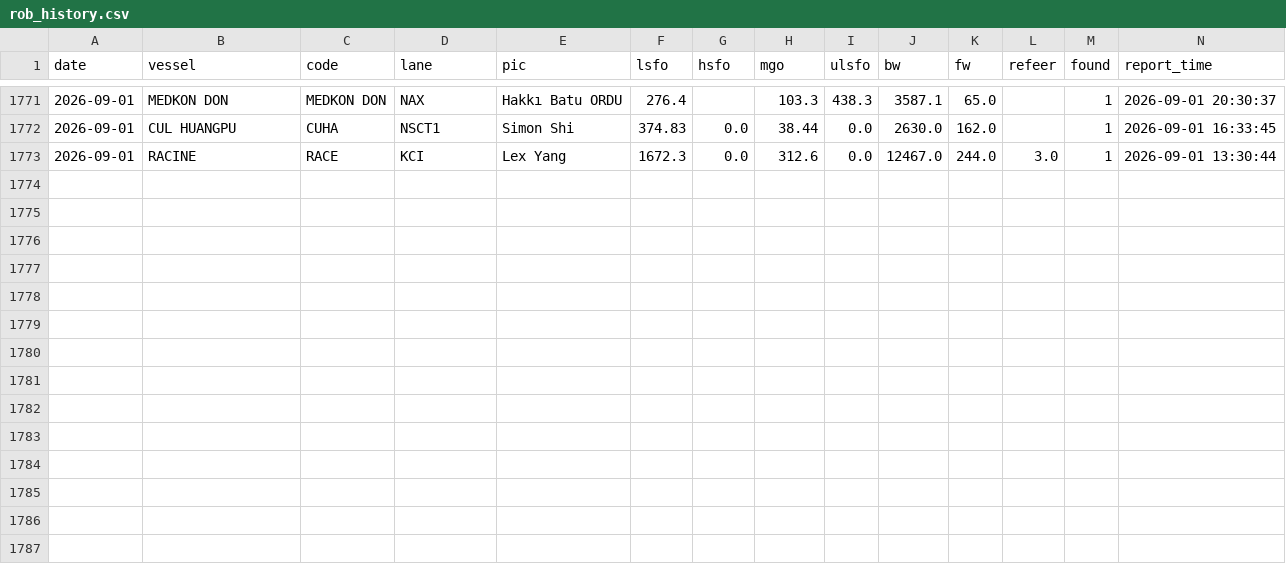
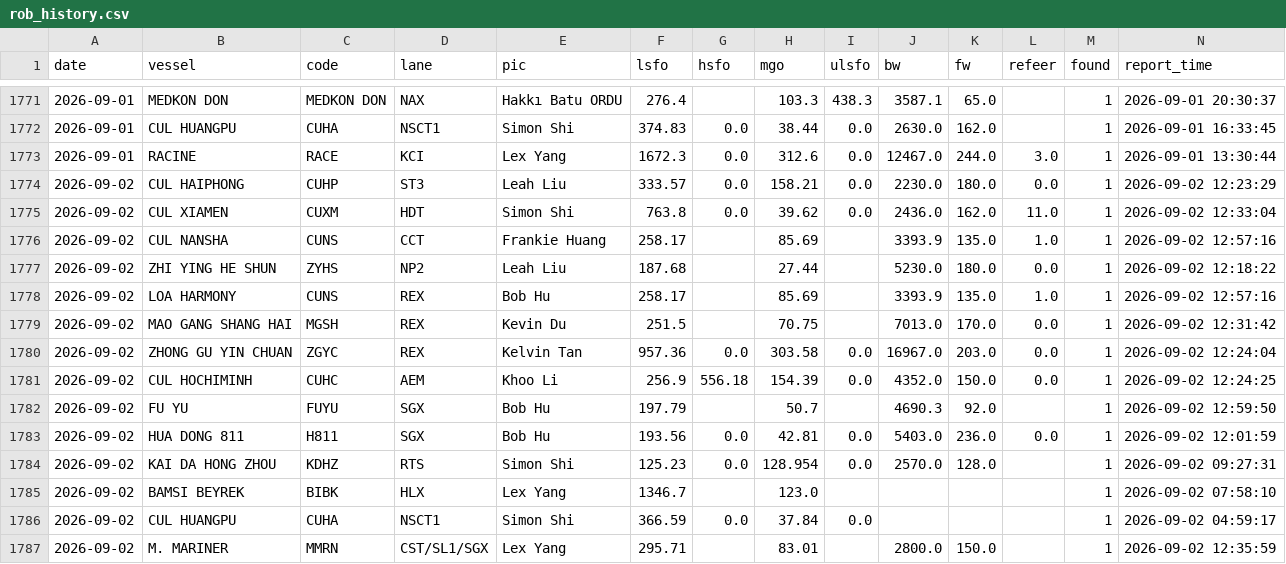
Before and after one commit to LeahLiuL/Claw-Report, a CSV file: rob_data/rob_history.csv, drawn as a sheet; only a part is shown, gaps mark what is left out; the diff names each change by its address in the sheet, - before the commit and + after, or states it on an @@ line.

```diff
--- a/rob_data/rob_history.csv
+++ b/rob_data/rob_history.csv
+row 1774: 2026-09-02 | CUL HAIPHONG | CUHP | ST3 | Leah Liu | 333.57 | 0.0 | 158.21 | 0.0 | 2230.0 | 180.0 | 0.0 | 1 | 2026-09-02 12:23:29
+row 1775: 2026-09-02 | CUL XIAMEN | CUXM | HDT | Simon Shi | 763.8 | 0.0 | 39.62 | 0.0 | 2436.0 | 162.0 | 11.0 | 1 | 2026-09-02 12:33:04
+row 1776: 2026-09-02 | CUL NANSHA | CUNS | CCT | Frankie Huang | 258.17 |  | 85.69 |  | 3393.9 | 135.0 | 1.0 | 1 | 2026-09-02 12:57:16
+row 1777: 2026-09-02 | ZHI YING HE SHUN | ZYHS | NP2 | Leah Liu | 187.68 |  | 27.44 |  | 5230.0 | 180.0 | 0.0 | 1 | 2026-09-02 12:18:22
+row 1778: 2026-09-02 | LOA HARMONY | CUNS | REX | Bob Hu | 258.17 |  | 85.69 |  | 3393.9 | 135.0 | 1.0 | 1 | 2026-09-02 12:57:16
+row 1779: 2026-09-02 | MAO GANG SHANG HAI | MGSH | REX | Kevin Du | 251.5 |  | 70.75 |  | 7013.0 | 170.0 | 0.0 | 1 | 2026-09-02 12:31:42
+row 1780: 2026-09-02 | ZHONG GU YIN CHUAN | ZGYC | REX | Kelvin Tan | 957.36 | 0.0 | 303.58 | 0.0 | 16967.0 | 203.0 | 0.0 | 1 | 2026-09-02 12:24:04
+row 1781: 2026-09-02 | CUL HOCHIMINH | CUHC | AEM | Khoo Li | 256.9 | 556.18 | 154.39 | 0.0 | 4352.0 | 150.0 | 0.0 | 1 | 2026-09-02 12:24:25
+row 1782: 2026-09-02 | FU YU | FUYU | SGX | Bob Hu | 197.79 |  | 50.7 |  | 4690.3 | 92.0 |  | 1 | 2026-09-02 12:59:50
+row 1783: 2026-09-02 | HUA DONG 811 | H811 | SGX | Bob Hu | 193.56 | 0.0 | 42.81 | 0.0 | 5403.0 | 236.0 | 0.0 | 1 | 2026-09-02 12:01:59
+row 1784: 2026-09-02 | KAI DA HONG ZHOU | KDHZ | RTS | Simon Shi | 125.23 | 0.0 | 128.954 | 0.0 | 2570.0 | 128.0 |  | 1 | 2026-09-02 09:27:31
+row 1785: 2026-09-02 | BAMSI BEYREK | BIBK | HLX | Lex Yang | 1346.7 |  | 123.0 |  |  |  |  | 1 | 2026-09-02 07:58:10
+row 1786: 2026-09-02 | CUL HUANGPU | CUHA | NSCT1 | Simon Shi | 366.59 | 0.0 | 37.84 | 0.0 |  |  |  | 1 | 2026-09-02 04:59:17
+row 1787: 2026-09-02 | M. MARINER | MMRN | CST/SL1/SGX | Lex Yang | 295.71 |  | 83.01 |  | 2800.0 | 150.0 |  | 1 | 2026-09-02 12:35:59
```
Also changed, not shown: 3 other files.
